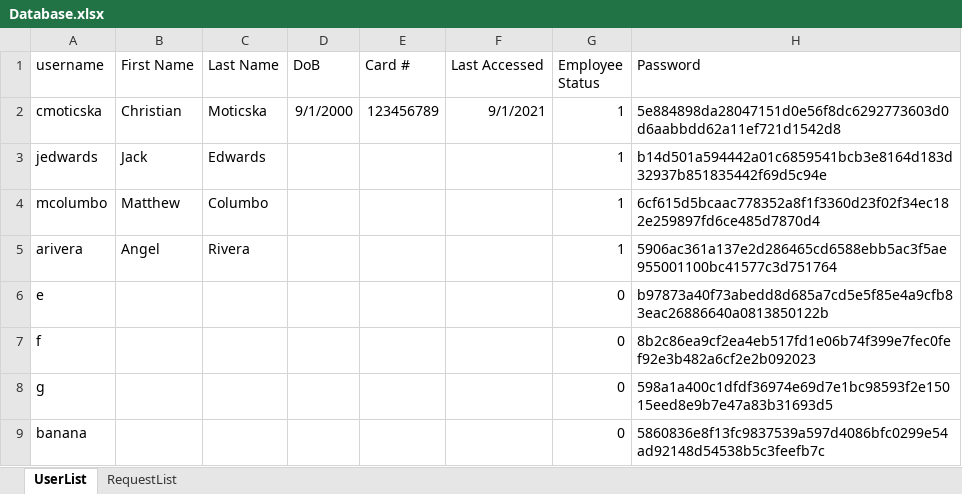
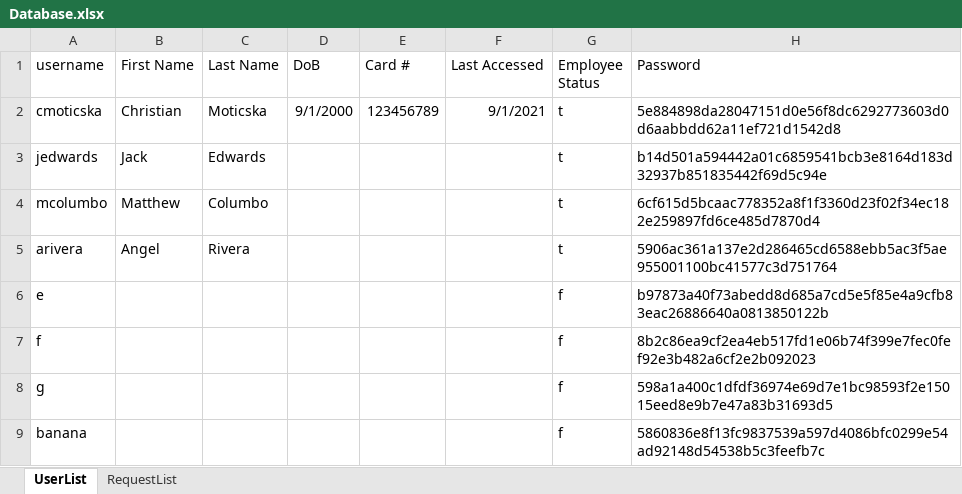
Before and after one commit to G2COMMANDER/Software-Engineering-Banking-Project, an Excel workbook: bin/Database/Database.xlsx, sheet UserList, drawn as a sheet; values as stored, in another font and other column widths than the file's, no borders; the diff names each change by its address in the sheet, - before the commit and + after, or states it on an @@ line.

Commit message:
Changed how employee status is seen

```diff
--- a/bin/Database/Database.xlsx (sheet UserList)
+++ b/bin/Database/Database.xlsx (sheet UserList)
-G2:G5 (Employee Status): 1
+G2:G5 (Employee Status): t
-G6:G9 (Employee Status): 0
+G6:G9 (Employee Status): f
```
Also changed, not shown: src/Database/Database.xlsx.
